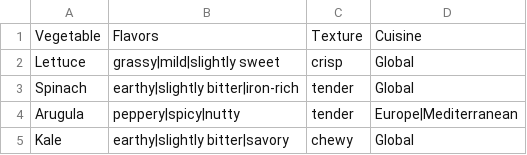
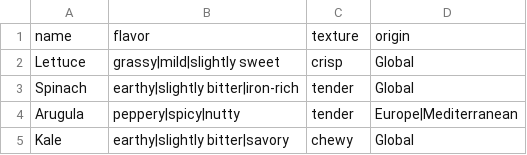
Before and after one commit to jasstivers/the-mad-sandwichist, a CSV file: db/Data/vegetables.csv, drawn as a sheet; only a part is shown.

```diff
--- a/db/Data/vegetables.csv
+++ b/db/Data/vegetables.csv
@@ -1,2 +1,2 @@
-Vegetable,Flavors,Texture,Cuisine
+name,flavor,texture,origin
 Lettuce,grassy|mild|slightly sweet,crisp,Global
```
Also changed, not shown: db/Data/breads.csv, db/Data/cheeses.csv, 4 other files.
